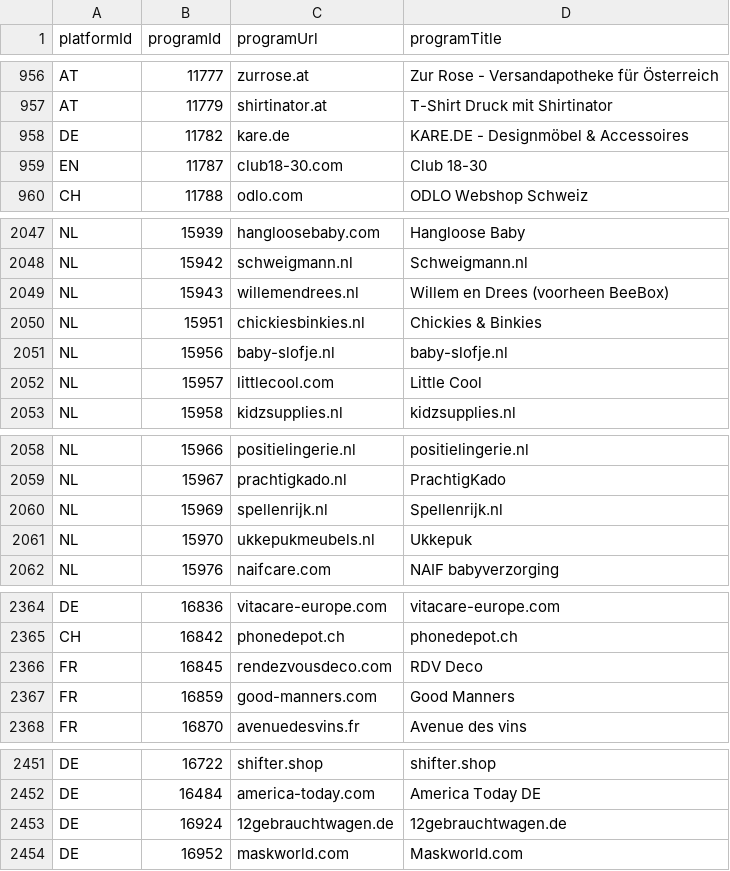
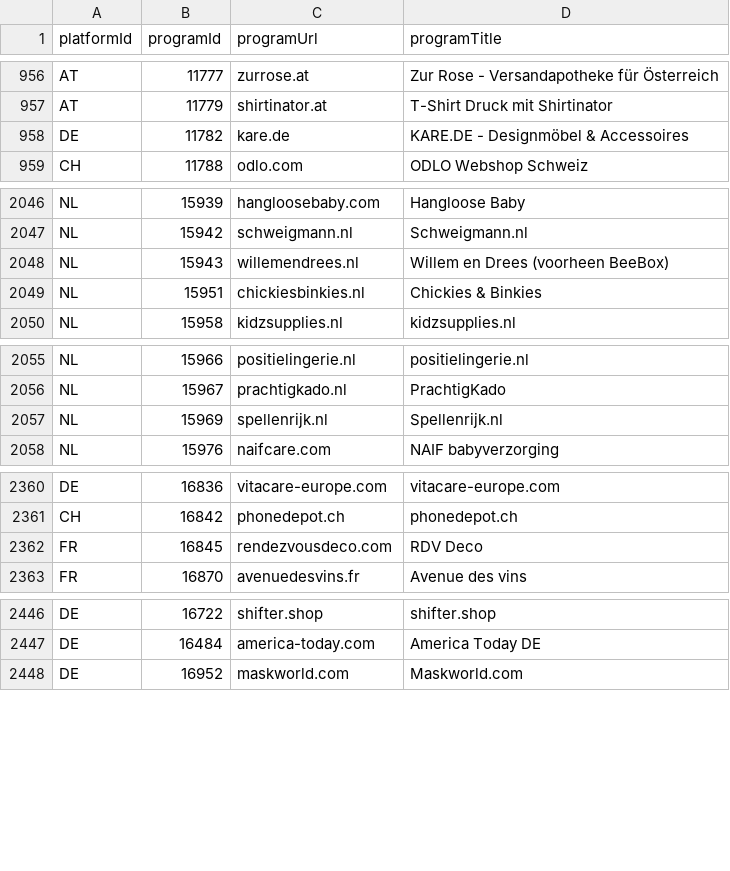
Before and after one commit to affilinet/browser-webextension-publisher, a CSV file: resources/programs.csv, drawn as a sheet; only a part is shown, gaps mark what is left out; removed rows and columns are numbered as before the commit, all else as after; the diff covers the shown part only; the diff names each change by its address in the sheet, - before the commit and + after, or states it on an @@ line.

Commit message:
update programs CSV
weekly update

```diff
--- a/resources/programs.csv
+++ b/resources/programs.csv
-row 959: EN | 11787 | club18-30.com | Club 18-30
-row 2051: NL | 15956 | baby-slofje.nl | baby-slofje.nl
-row 2052: NL | 15957 | littlecool.com | Little Cool
-row 2061: NL | 15970 | ukkepukmeubels.nl | Ukkepuk
-row 2367: FR | 16859 | good-manners.com | Good Manners
-row 2453: DE | 16924 | 12gebrauchtwagen.de | 12gebrauchtwagen.de
```
Also changed, not shown: 1 added row elsewhere in this file.
